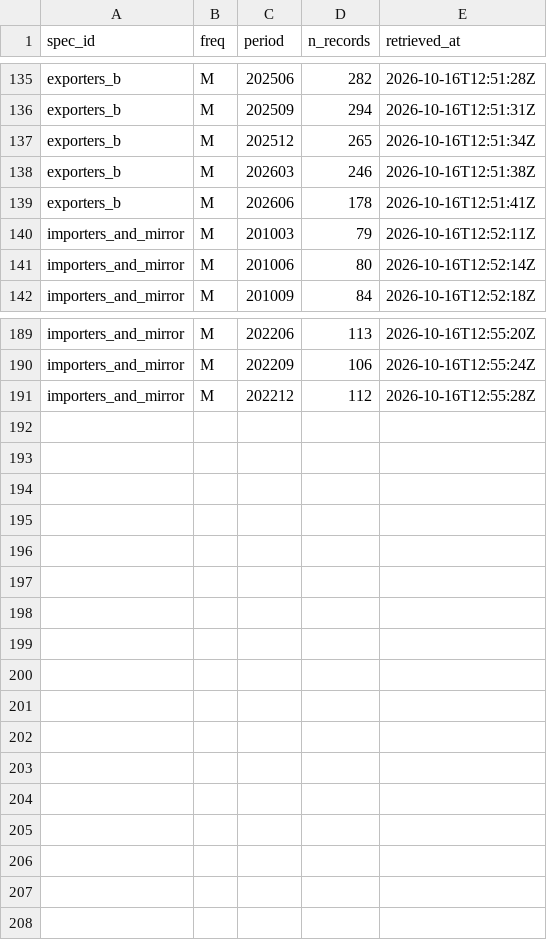
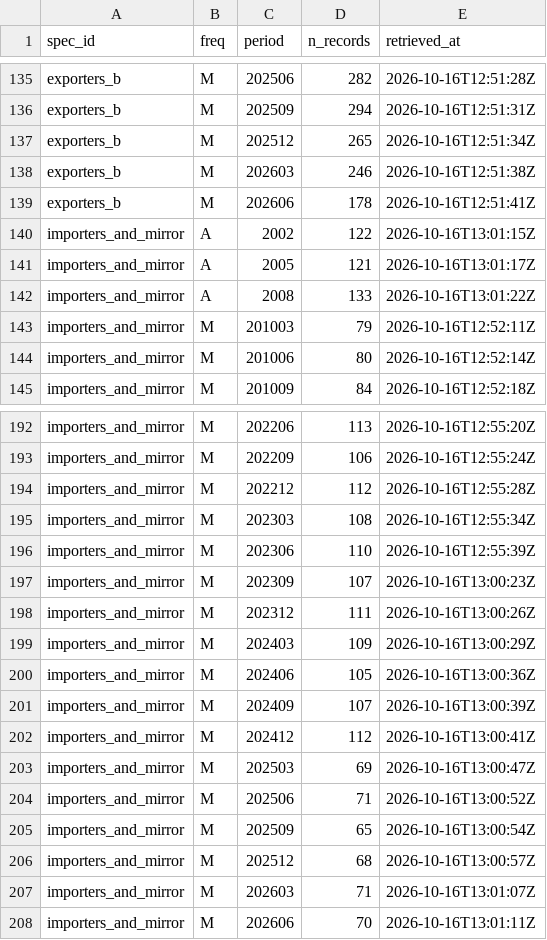
Before and after one commit to nathancouturier/Tonne-Mile-Demand-Model, a CSV file: data/raw/un_comtrade/done_shard2of3.csv, drawn as a sheet; only a part is shown, gaps mark what is left out; the diff names each change by its address in the sheet, - before the commit and + after, or states it on an @@ line.

```diff
--- a/data/raw/un_comtrade/done_shard2of3.csv
+++ b/data/raw/un_comtrade/done_shard2of3.csv
+row 140: importers_and_mirror | A | 2002 | 122 | 2026-10-16T13:01:15Z
+row 141: importers_and_mirror | A | 2005 | 121 | 2026-10-16T13:01:17Z
+row 142: importers_and_mirror | A | 2008 | 133 | 2026-10-16T13:01:22Z
+row 195: importers_and_mirror | M | 202303 | 108 | 2026-10-16T12:55:34Z
+row 196: importers_and_mirror | M | 202306 | 110 | 2026-10-16T12:55:39Z
+row 197: importers_and_mirror | M | 202309 | 107 | 2026-10-16T13:00:23Z
+row 198: importers_and_mirror | M | 202312 | 111 | 2026-10-16T13:00:26Z
+row 199: importers_and_mirror | M | 202403 | 109 | 2026-10-16T13:00:29Z
+row 200: importers_and_mirror | M | 202406 | 105 | 2026-10-16T13:00:36Z
+row 201: importers_and_mirror | M | 202409 | 107 | 2026-10-16T13:00:39Z
+row 202: importers_and_mirror | M | 202412 | 112 | 2026-10-16T13:00:41Z
+row 203: importers_and_mirror | M | 202503 | 69 | 2026-10-16T13:00:47Z
+row 204: importers_and_mirror | M | 202506 | 71 | 2026-10-16T13:00:52Z
+row 205: importers_and_mirror | M | 202509 | 65 | 2026-10-16T13:00:54Z
+row 206: importers_and_mirror | M | 202512 | 68 | 2026-10-16T13:00:57Z
+row 207: importers_and_mirror | M | 202603 | 71 | 2026-10-16T13:01:07Z
+row 208: importers_and_mirror | M | 202606 | 70 | 2026-10-16T13:01:11Z
```
Also changed, not shown: data/raw/un_comtrade/fetch_log_shard2of3.csv, 1 other file.
